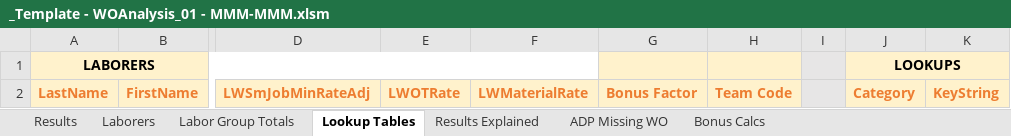
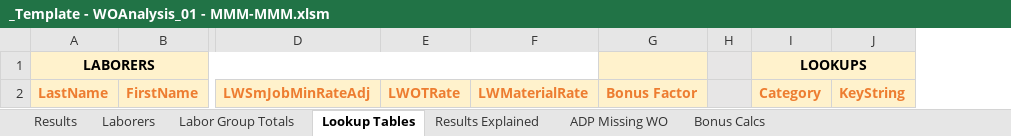
Before and after one commit to santangelov/lemlewolff, an Excel workbook: LW_Web/_Templates/_Template - WOAnalysis_01 - MMM-MMM.xlsm, sheet Lookup Tables, drawn as a sheet; only a part is shown, gaps mark what is left out; values as stored, in another font and other column widths than the file's, no borders; the diff names each change by its address in the sheet, - before the commit and + after, or states it on an @@ line.

```diff
--- a/LW_Web/_Templates/_Template - WOAnalysis_01 - MMM-MMM.xlsm (sheet Lookup Tables)
+++ b/LW_Web/_Templates/_Template - WOAnalysis_01 - MMM-MMM.xlsm (sheet Lookup Tables)
-column H, row 2: Team Code
```
Also changed, not shown: sheet Results Explained, LW_Web/_Templates/_Template - Inventory Daily Pivot_WithDollars.xlsx, 33 other files.
